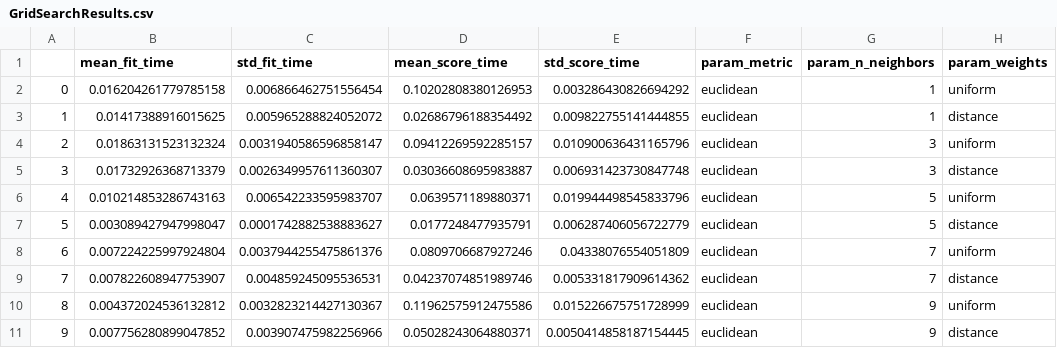
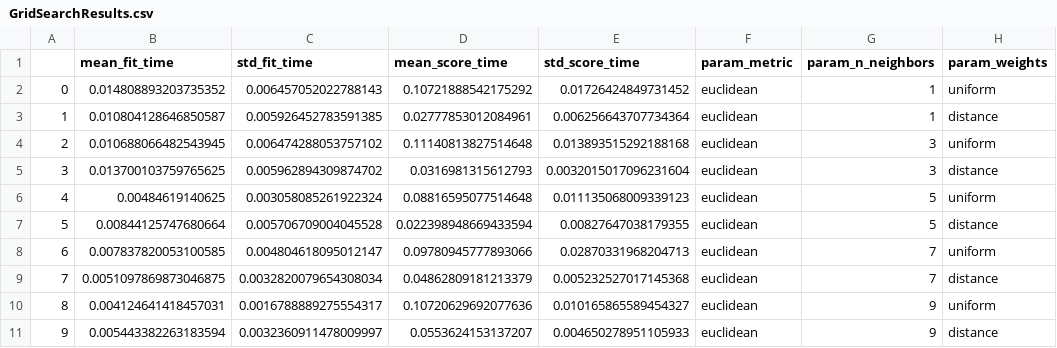
Before and after one commit to galleg123/P6-Project, a CSV file: Test_Results/KNN_Euclidean/GridSearchResults.csv, drawn as a sheet; only a part is shown; the diff names each change by its address in the sheet, - before the commit and + after, or states it on an @@ line.

```diff
--- a/Test_Results/KNN_Euclidean/GridSearchResults.csv
+++ b/Test_Results/KNN_Euclidean/GridSearchResults.csv
-B2 (mean_fit_time): 0.016204261779785158
+B2 (mean_fit_time): 0.014808893203735352
-C2 (std_fit_time): 0.006866462751556454
+C2 (std_fit_time): 0.006457052022788143
-D2 (mean_score_time): 0.10202808380126953
+D2 (mean_score_time): 0.10721888542175292
-E2 (std_score_time): 0.003286430826694292
+E2 (std_score_time): 0.01726424849731452
-B3 (mean_fit_time): 0.01417388916015625
+B3 (mean_fit_time): 0.010804128646850587
-C3 (std_fit_time): 0.005965288824052072
+C3 (std_fit_time): 0.005926452783591385
-D3 (mean_score_time): 0.02686796188354492
+D3 (mean_score_time): 0.02777853012084961
-E3 (std_score_time): 0.009822755141444855
+E3 (std_score_time): 0.006256643707734364
-B4 (mean_fit_time): 0.01863131523132324
+B4 (mean_fit_time): 0.010688066482543945
-C4 (std_fit_time): 0.0031940586596858147
+C4 (std_fit_time): 0.006474288053757102
-D4 (mean_score_time): 0.09412269592285157
+D4 (mean_score_time): 0.11140813827514648
-E4 (std_score_time): 0.010900636431165796
+E4 (std_score_time): 0.013893515292188168
-B5 (mean_fit_time): 0.01732926368713379
+B5 (mean_fit_time): 0.013700103759765625
-C5 (std_fit_time): 0.0026349957611360307
+C5 (std_fit_time): 0.005962894309874702
-D5 (mean_score_time): 0.03036608695983887
+D5 (mean_score_time): 0.0316981315612793
-E5 (std_score_time): 0.006931423730847748
+E5 (std_score_time): 0.0032015017096231604
-B6 (mean_fit_time): 0.010214853286743163
+B6 (mean_fit_time): 0.00484619140625
-C6 (std_fit_time): 0.006542233595983707
+C6 (std_fit_time): 0.003058085261922324
-D6 (mean_score_time): 0.0639571189880371
+D6 (mean_score_time): 0.08816595077514648
-E6 (std_score_time): 0.019944498545833796
+E6 (std_score_time): 0.011135068009339123
-B7 (mean_fit_time): 0.003089427947998047
+B7 (mean_fit_time): 0.00844125747680664
-C7 (std_fit_time): 0.0001742882538883627
+C7 (std_fit_time): 0.005706709004045528
-D7 (mean_score_time): 0.0177248477935791
+D7 (mean_score_time): 0.022398948669433594
-E7 (std_score_time): 0.006287406056722779
+E7 (std_score_time): 0.00827647038179355
-B8 (mean_fit_time): 0.007224225997924804
+B8 (mean_fit_time): 0.007837820053100585
-C8 (std_fit_time): 0.0037944255475861376
+C8 (std_fit_time): 0.004804618095012147
-D8 (mean_score_time): 0.0809706687927246
+D8 (mean_score_time): 0.09780945777893066
-E8 (std_score_time): 0.04338076554051809
+E8 (std_score_time): 0.02870331968204713
-B9 (mean_fit_time): 0.007822608947753907
+B9 (mean_fit_time): 0.0051097869873046875
-C9 (std_fit_time): 0.004859245095536531
+C9 (std_fit_time): 0.0032820079654308034
-D9 (mean_score_time): 0.04237074851989746
+D9 (mean_score_time): 0.04862809181213379
-E9 (std_score_time): 0.005331817909614362
+E9 (std_score_time): 0.005232527017145368
-B10 (mean_fit_time): 0.004372024536132812
+B10 (mean_fit_time): 0.004124641418457031
-C10 (std_fit_time): 0.0032823214427130367
+C10 (std_fit_time): 0.0016788889275554317
-D10 (mean_score_time): 0.11962575912475586
+D10 (mean_score_time): 0.10720629692077636
-E10 (std_score_time): 0.015226675751728999
+E10 (std_score_time): 0.010165865589454327
-B11 (mean_fit_time): 0.007756280899047852
+B11 (mean_fit_time): 0.005443382263183594
-C11 (std_fit_time): 0.003907475982256966
+C11 (std_fit_time): 0.0032360911478009997
-D11 (mean_score_time): 0.05028243064880371
+D11 (mean_score_time): 0.0553624153137207
-E11 (std_score_time): 0.0050414858187154445
+E11 (std_score_time): 0.004650278951105933
```
Also changed, not shown: Test_Results/KNN_Mahalanobis/GridSearchResults.csv, Test_Results/SVM_No_Weights/GridSearchResults.csv, 18 other files.
